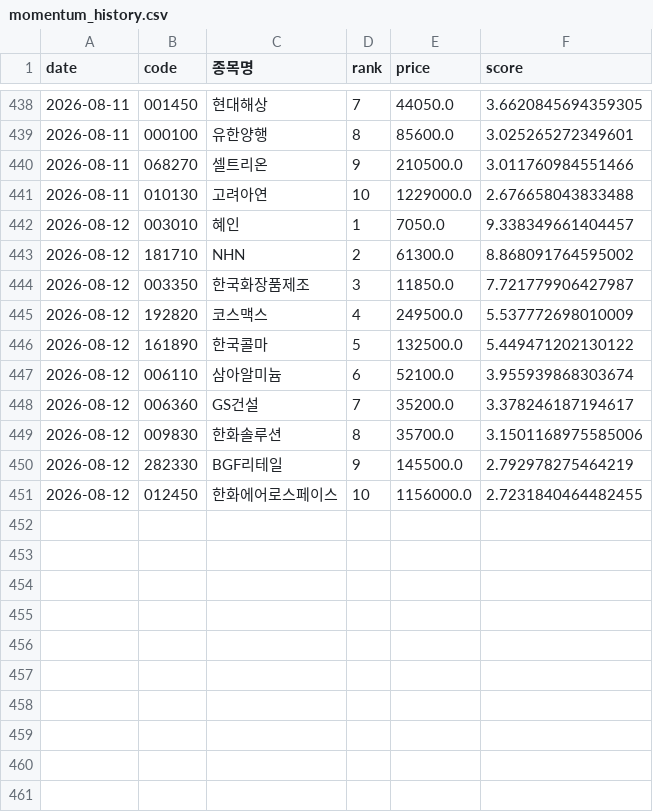
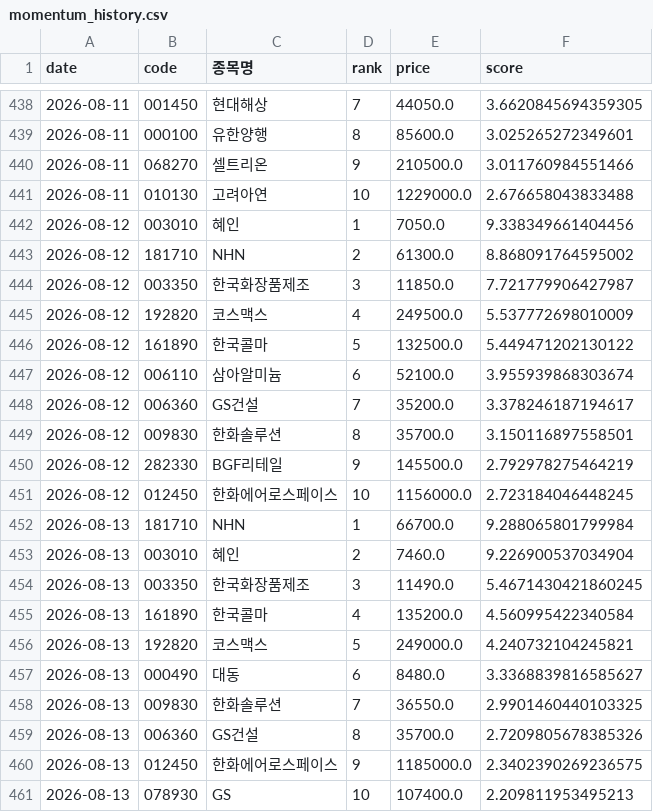
Before and after one commit to viniciusogh/kospi-quant, a CSV file: momentum_history.csv, drawn as a sheet; only a part is shown, gaps mark what is left out.

```diff
--- a/momentum_history.csv
+++ b/momentum_history.csv
@@ -441,3 +441,3 @@
 2026-08-11,010130,고려아연,10,1229000.0,2.676658043833488
-2026-08-12,003010,혜인,1,7050.0,9.338349661404457
+2026-08-12,003010,혜인,1,7050.0,9.338349661404456
 2026-08-12,181710,NHN,2,61300.0,8.868091764595002
@@ -448,4 +448,14 @@
 2026-08-12,006360,GS건설,7,35200.0,3.378246187194617
-2026-08-12,009830,한화솔루션,8,35700.0,3.1501168975585006
+2026-08-12,009830,한화솔루션,8,35700.0,3.150116897558501
 2026-08-12,282330,BGF리테일,9,145500.0,2.792978275464219
-2026-08-12,012450,한화에어로스페이스,10,1156000.0,2.7231840464482455
+2026-08-12,012450,한화에어로스페이스,10,1156000.0,2.723184046448245
+2026-08-13,181710,NHN,1,66700.0,9.288065801799984
+2026-08-13,003010,혜인,2,7460.0,9.226900537034904
+2026-08-13,003350,한국화장품제조,3,11490.0,5.4671430421860245
+2026-08-13,161890,한국콜마,4,135200.0,4.560995422340584
+2026-08-13,192820,코스맥스,5,249000.0,4.240732104245821
+2026-08-13,000490,대동,6,8480.0,3.3368839816585627
+2026-08-13,009830,한화솔루션,7,36550.0,2.9901460440103325
+2026-08-13,006360,GS건설,8,35700.0,2.7209805678385326
+2026-08-13,012450,한화에어로스페이스,9,1185000.0,2.3402390269236575
+2026-08-13,078930,GS,10,107400.0,2.209811953495213
```
Also changed, not shown: latest_momentum_reco.csv, latest_momentum_reco_v20g.csv, 2 other files.
